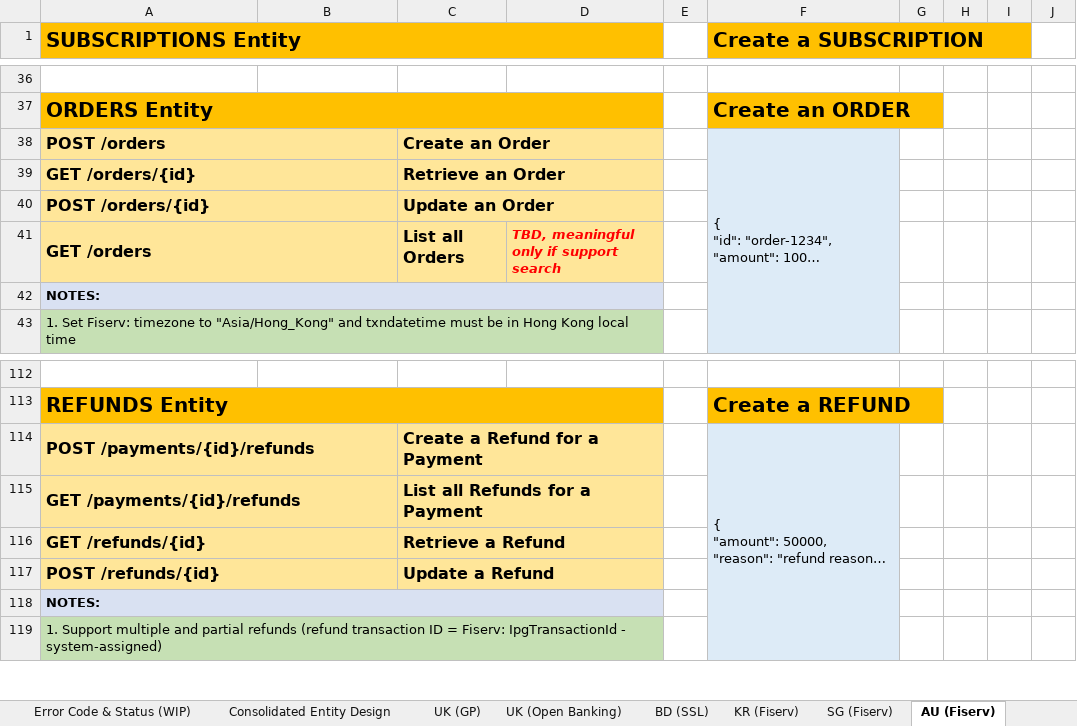
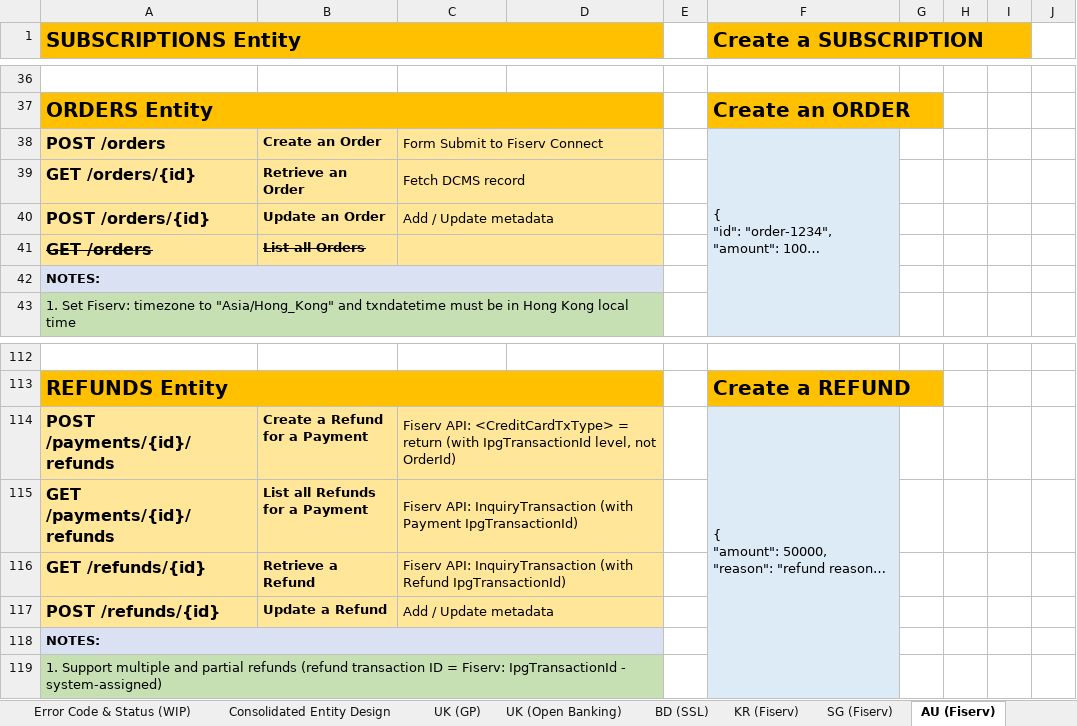
Before and after one commit to taftleung/ForTempUse, an Excel workbook: API.Consolidation.xlsx, sheet AU (Fiserv), drawn as a sheet; only a part is shown, gaps mark what is left out; long unchanged cells end in …; values as stored, in another font and other column widths than the file's, no borders; removed rows and columns are numbered as before the commit, all else as after; the diff covers the shown part only; the diff names each change by its address in the sheet, - before the commit and + after, or states it on an @@ line.

```diff
--- a/API.Consolidation.xlsx (sheet AU (Fiserv))
+++ b/API.Consolidation.xlsx (sheet AU (Fiserv))
-A38:B38 merged
-B38: (empty)
+B38: Create an Order
-C38: Create an Order
+C38: Form Submit to Fiserv Connect
-C38:C40 bold: on
+C38:C40 bold: off, text size: smaller
-A39:B39 merged
-B39: (empty)
+B39: Retrieve an Order
-C39: Retrieve an Order
+C39: Fetch DCMS record
-A40:B40 merged
-B40: (empty)
+B40: Update an Order
-C40: Update an Order
+C40: Add / Update metadata
-row 41: GET /orders |  | List all Orders | TBD, meaningful only if support search
+row 41: GET /orders | List all Orders
-A114:B114 merged
-B114: (empty)
+B114: Create a Refund for a Payment
-C114: Create a Refund for a Payment
+C114: Fiserv API: <CreditCardTxType> = return (with IpgTransactionId level, not OrderId)
-C114:C117 bold: on
+C114:C117 bold: off, text size: smaller
-A115:B115 merged
-B115: (empty)
+B115: List all Refunds for a Payment
-C115: List all Refunds for a Payment
+C115: Fiserv API: InquiryTransaction (with Payment IpgTransactionId)
-A116:B116 merged
-B116: (empty)
+B116: Retrieve a Refund
-C116: Retrieve a Refund
+C116: Fiserv API: InquiryTransaction (with Refund IpgTransactionId)
-A117:B117 merged
-B117: (empty)
+B117: Update a Refund
-C117: Update a Refund
+C117: Add / Update metadata
```
Also changed, not shown: 3 added rows, 3 removed rows, 13 edited cells, cell formats and merged cells elsewhere in this sheet.
